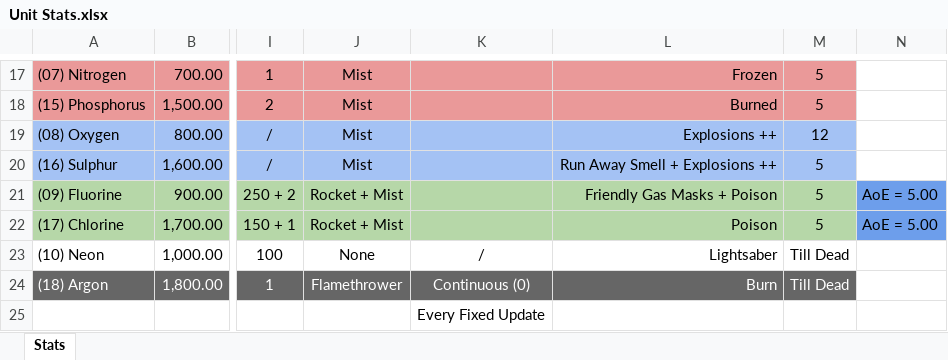
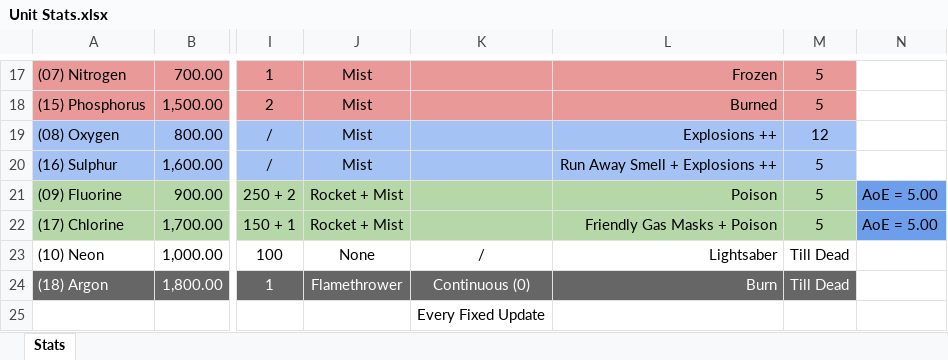
Before and after one commit to yuchingho/University, an Excel workbook: 4) UWS Honours Year/3) Both Semesters - Computing Honours Project/Assessment/Documents/Unit Stats.xlsx, sheet Stats, drawn as a sheet; only a part is shown, gaps mark what is left out; values as stored, in another font and other column widths than the file's, no borders; charts and pictures not drawn; the diff names each change by its address in the sheet, - before the commit and + after, or states it on an @@ line.

```diff
--- a/4) UWS Honours Year/3) Both Semesters - Computing Honours Project/Assessment/Documents/Unit Stats.xlsx (sheet Stats)
+++ b/4) UWS Honours Year/3) Both Semesters - Computing Honours Project/Assessment/Documents/Unit Stats.xlsx (sheet Stats)
-L21: Friendly Gas Masks + Poison
+L21: Poison
-L22: Poison
+L22: Friendly Gas Masks + Poison
```
Also changed, not shown: 5 other files.
